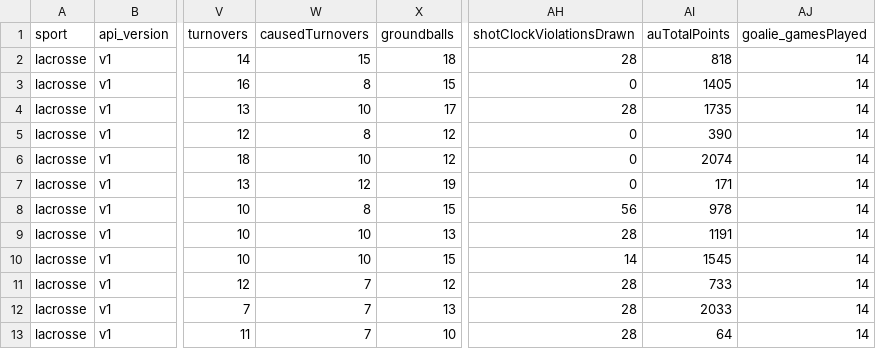
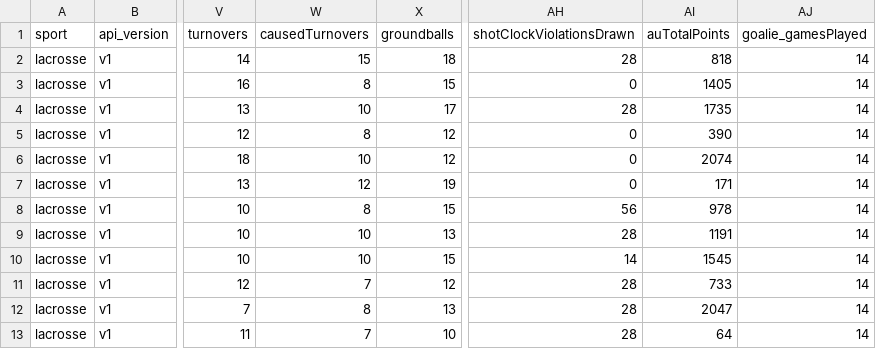
Before and after one commit to armstjc/athletes-unlimited-data, a CSV file: lacrosse/team_stats/game_stats/2023_lacrosse_team_game_stats.csv, drawn as a sheet; only a part is shown, gaps mark what is left out; the diff names each change by its address in the sheet, - before the commit and + after, or states it on an @@ line.

```diff
--- a/lacrosse/team_stats/game_stats/2023_lacrosse_team_game_stats.csv
+++ b/lacrosse/team_stats/game_stats/2023_lacrosse_team_game_stats.csv
-W12 (causedTurnovers): 7
+W12 (causedTurnovers): 8
-AI12 (auTotalPoints): 2033
+AI12 (auTotalPoints): 2047
```
Also changed, not shown: aux_softball/player_stats/game_stats/2023_aux_softball_player_game_stats.csv, lacrosse/pbp/2023_lacrosse_pbp.csv, 1 other file.
